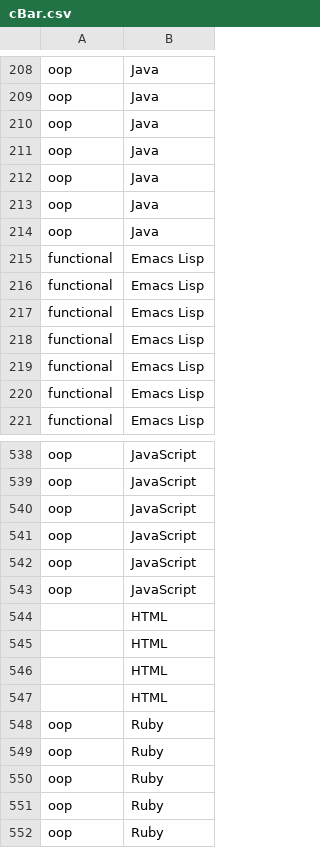
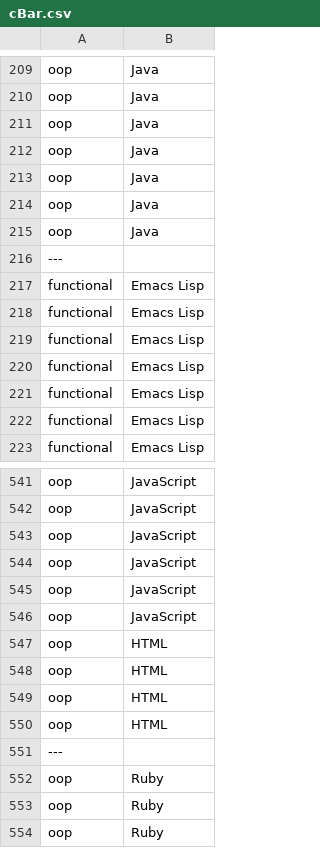
Before and after one commit to cashin-stephen/GithubApi, a CSV file: src/cBar.csv, drawn as a sheet; only a part is shown, gaps mark what is left out; the shorter side is filled out with more unchanged rows; the diff covers the shown part only.

```diff
--- a/src/cBar.csv
+++ b/src/cBar.csv
@@ -214,2 +215,3 @@ oop,Java
 oop,Java
+---
 functional,Emacs Lisp
@@ -543,6 +546,7 @@ oop,JavaScript
 oop,JavaScript
-,HTML
-,HTML
-,HTML
-,HTML
+oop,HTML
+oop,HTML
+oop,HTML
+oop,HTML
+---
 oop,Ruby
```
Also changed, not shown: 18 added rows, 15 removed rows and 44 edited cells elsewhere in this file, 5 other files.
